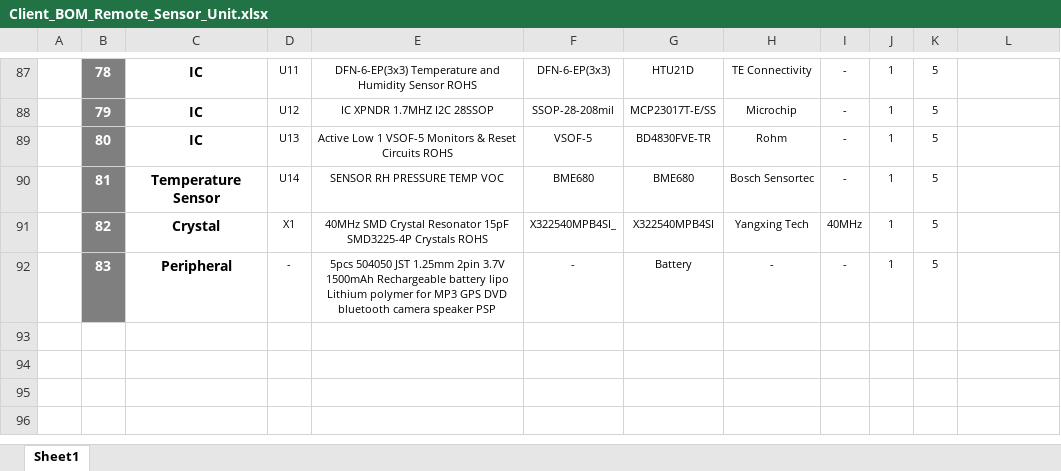
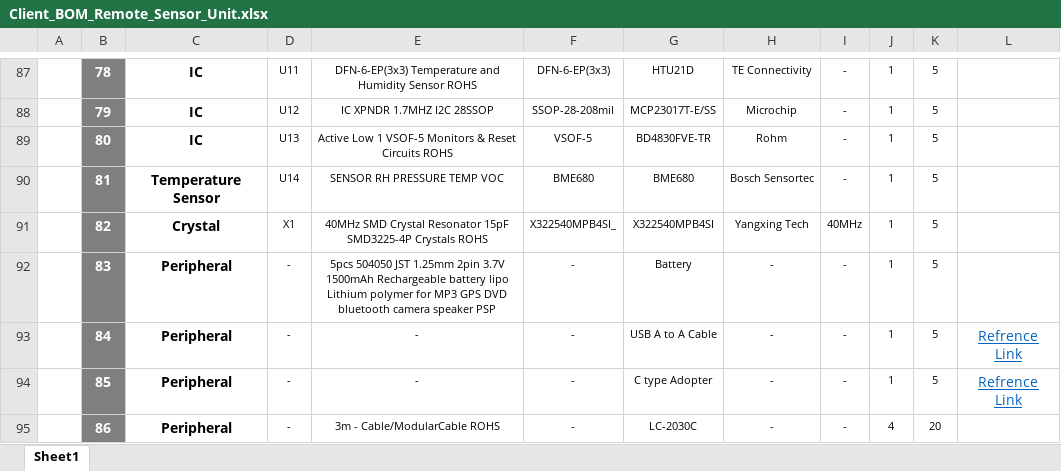
Before and after one commit to eSpark-Consulting-Group/chrisbyrd-remotesensorunit, an Excel workbook: Design Files/Remote_Sensor_Unit/BOM/Client_BOM_Remote_Sensor_Unit.xlsx, sheet Sheet1, drawn as a sheet; only a part is shown, gaps mark what is left out; values as stored, in another font and other column widths than the file's, no borders; charts and pictures not drawn; the diff names each change by its address in the sheet, - before the commit and + after, or states it on an @@ line.

Commit message:
Client BOM Update.

```diff
--- a/Design Files/Remote_Sensor_Unit/BOM/Client_BOM_Remote_Sensor_Unit.xlsx (sheet Sheet1)
+++ b/Design Files/Remote_Sensor_Unit/BOM/Client_BOM_Remote_Sensor_Unit.xlsx (sheet Sheet1)
+row 93:  | 84 | Peripheral | - | - | - | USB A to A Cable | - | - | 1 | 5 | Refrence Link
+row 94:  | 85 | Peripheral | - | - | - | C type Adopter | - | - | 1 | 5 | Refrence Link
+row 95:  | 86 | Peripheral | - | 3m - Cable/ModularCable ROHS | - | LC-2030C | - | - | 4 | 20
```
